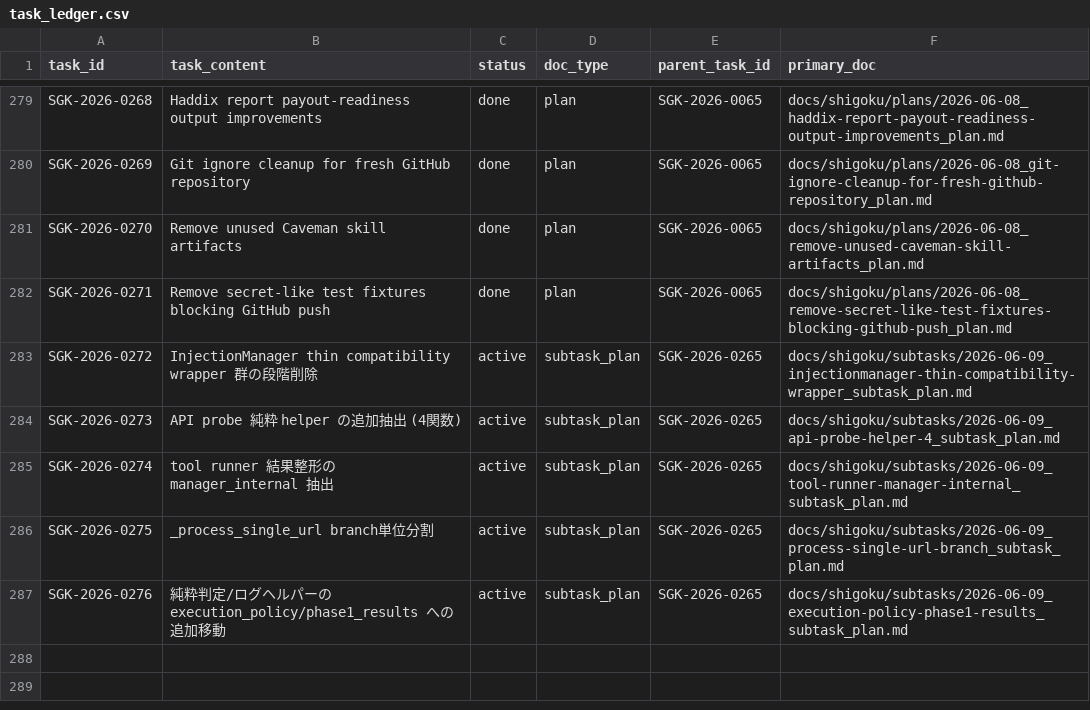
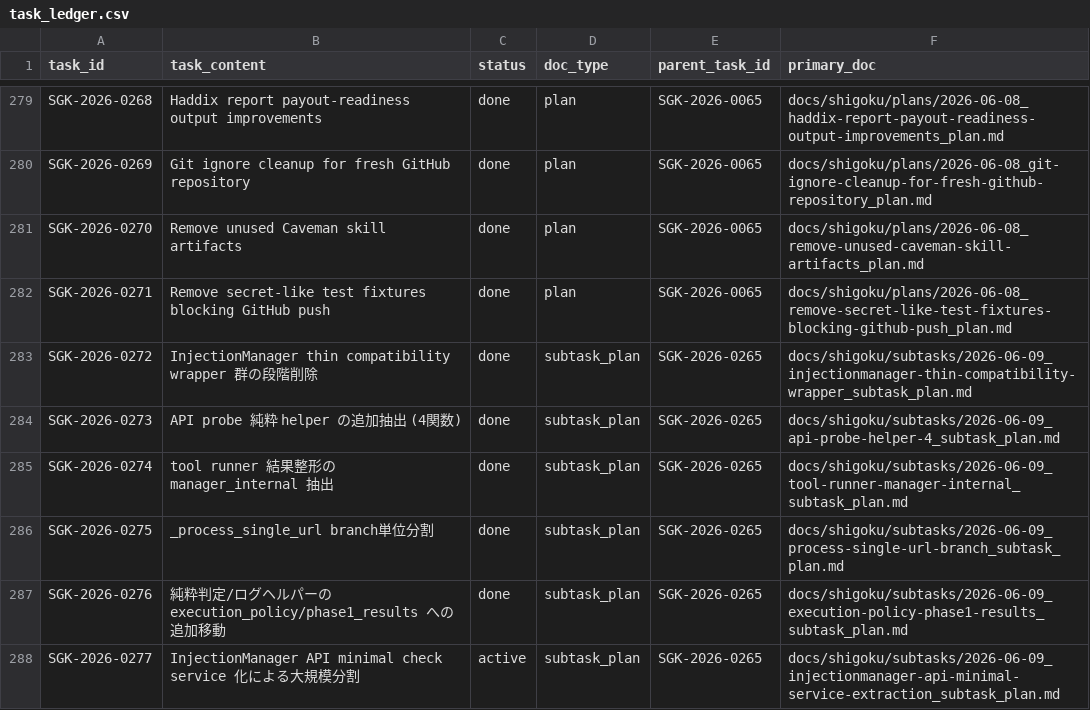
Before and after one commit to scott-arti/SHIGOKU, a CSV file: docs/shigoku/registry/task_ledger.csv, drawn as a sheet; only a part is shown, gaps mark what is left out.

Commit message:
docs: add API minimal service split plan

```diff
--- a/docs/shigoku/registry/task_ledger.csv
+++ b/docs/shigoku/registry/task_ledger.csv
@@ -282,6 +282,7 @@ SGK-2026-0270,Remove unused Caveman skill artifacts,done,plan,SGK-2026-0065,docs
 SGK-2026-0271,Remove secret-like test fixtures blocking GitHub push,done,plan,SGK-2026-0065,docs/shigoku/plans/2026-06-08_remove-secret-like-test-fixtures-blocking-github-push_plan.md
-SGK-2026-0272,InjectionManager thin compatibility wrapper 群の段階削除,active,subtask_plan,SGK-2026-0265,docs/shigoku/subtasks/2026-06-09_injectionmanager-thin-compatibility-wrapper_subtask_plan.md
-SGK-2026-0273,API probe 純粋 helper の追加抽出 (4関数),active,subtask_plan,SGK-2026-0265,docs/shigoku/subtasks/2026-06-09_api-probe-helper-4_subtask_plan.md
-SGK-2026-0274,tool runner 結果整形の manager_internal 抽出,active,subtask_plan,SGK-2026-0265,docs/shigoku/subtasks/2026-06-09_tool-runner-manager-internal_subtask_plan.md
-SGK-2026-0275,_process_single_url branch単位分割,active,subtask_plan,SGK-2026-0265,docs/shigoku/subtasks/2026-06-09_process-single-url-branch_subtask_plan.md
-SGK-2026-0276,純粋判定/ログヘルパーの execution_policy/phase1_results への追加移動,active,subtask_plan,SGK-2026-0265,docs/shigoku/subtasks/2026-06-09_execution-policy-phase1-results_subtask_plan.md
+SGK-2026-0272,InjectionManager thin compatibility wrapper 群の段階削除,done,subtask_plan,SGK-2026-0265,docs/shigoku/subtasks/2026-06-09_injectionmanager-thin-compatibility-wrapper_subtask_plan.md
+SGK-2026-0273,API probe 純粋 helper の追加抽出 (4関数),done,subtask_plan,SGK-2026-0265,docs/shigoku/subtasks/2026-06-09_api-probe-helper-4_subtask_plan.md
+SGK-2026-0274,tool runner 結果整形の manager_internal 抽出,done,subtask_plan,SGK-2026-0265,docs/shigoku/subtasks/2026-06-09_tool-runner-manager-internal_subtask_plan.md
+SGK-2026-0275,_process_single_url branch単位分割,done,subtask_plan,SGK-2026-0265,docs/shigoku/subtasks/2026-06-09_process-single-url-branch_subtask_plan.md
+SGK-2026-0276,純粋判定/ログヘルパーの execution_policy/phase1_results への追加移動,done,subtask_plan,SGK-2026-0265,docs/shigoku/subtasks/2026-06-09_execution-policy-phase1-results_subtask_plan.md
+SGK-2026-0277,InjectionManager API minimal check service 化による大規模分割,active,subtask_plan,SGK-2026-0265,docs/shigoku/subtasks/2026-06-09_injectionmanager-api-minimal-service-extraction_subtask_plan.md
```
Also changed, not shown: 3 other files.
